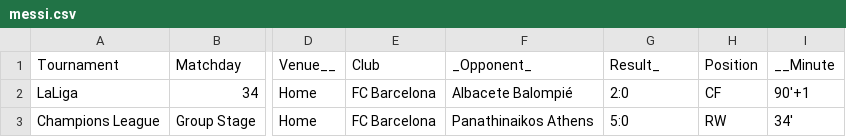
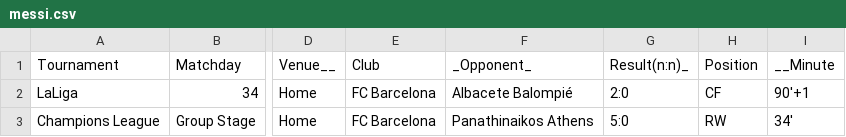
Before and after one commit to lucasrueda12/messiSet, a CSV file: messi.csv, drawn as a sheet; only a part is shown, gaps mark what is left out; the diff names each change by its address in the sheet, - before the commit and + after, or states it on an @@ line.

Commit message:
Update messi.csv

```diff
--- a/messi.csv
+++ b/messi.csv
-G1: Result_
+G1: Result(n:n)_
```
